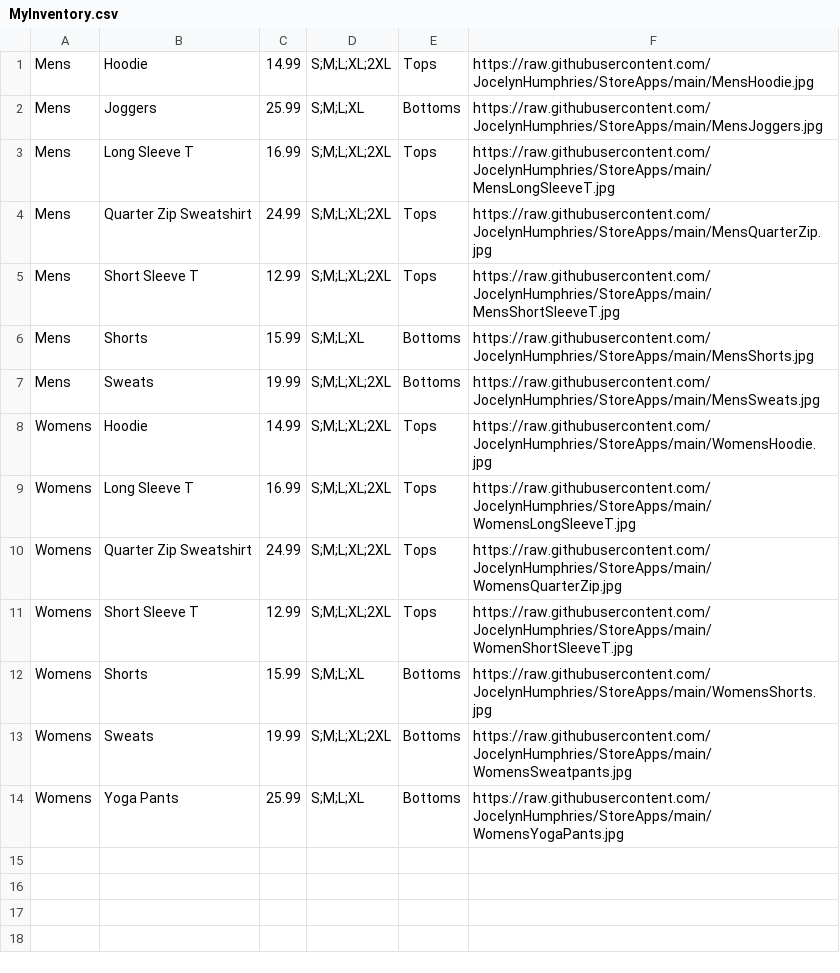
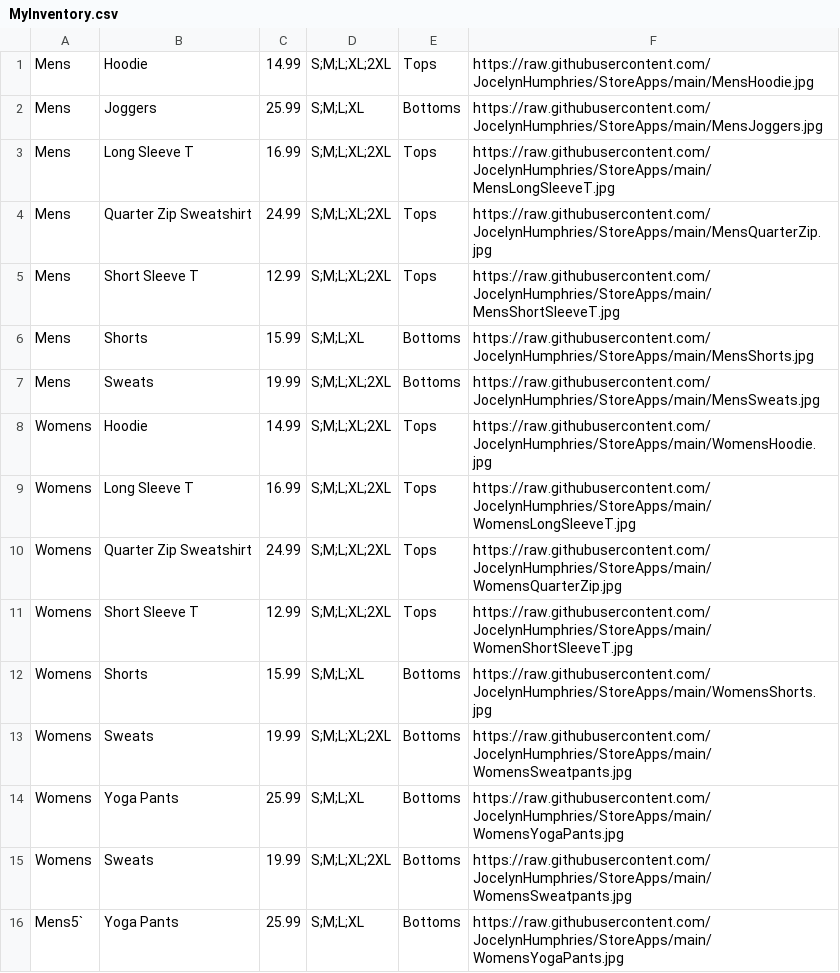
Before and after one commit to joshyiscool/my-store, a CSV file: MyInventory.csv, drawn as a sheet; the diff names each change by its address in the sheet, - before the commit and + after, or states it on an @@ line.

Commit message:
Update MyInventory.csv

```diff
--- a/MyInventory.csv
+++ b/MyInventory.csv
+row 15: Womens | Sweats | 19.99 | S;M;L;XL;2XL | Bottoms | https://raw.githubusercontent.com/JocelynHumphries/StoreApps/main/WomensSweatpants.jpg
+row 16: Mens5` | Yoga Pants | 25.99 | S;M;L;XL | Bottoms | https://raw.githubusercontent.com/JocelynHumphries/StoreApps/main/WomensYogaPants.jpg
```
